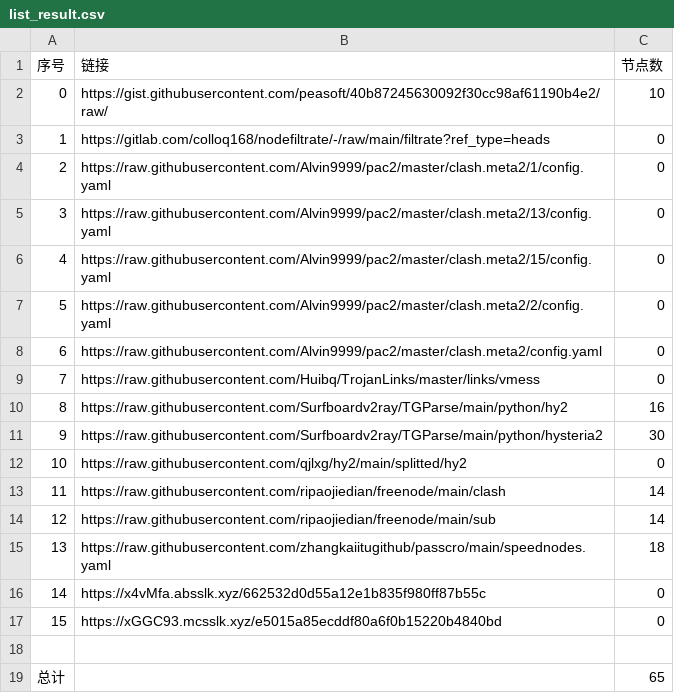
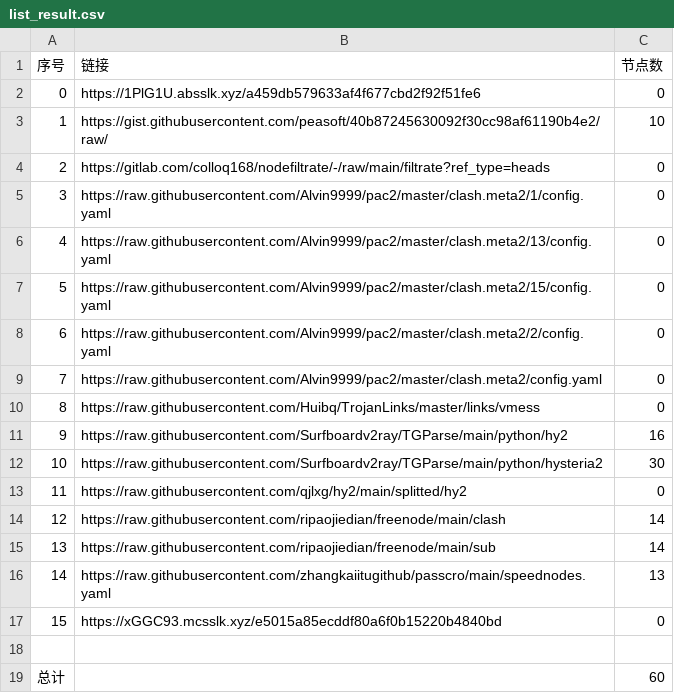
Before and after one commit to 2-civilization/NoMoreWalls, a CSV file: list_result.csv, drawn as a sheet; removed rows and columns are numbered as before the commit, all else as after; the diff names each change by its address in the sheet, - before the commit and + after, or states it on an @@ line.

```diff
--- a/list_result.csv
+++ b/list_result.csv
+row 2: 0 | https://1PlG1U.absslk.xyz/a459db579633af4f677cbd2f92f51fe6 | 0
@@ column A (序号) renumbered between rows 3 and 16 @@
-C16 (节点数): 18
+C16 (节点数): 13
-row 16: 14 | https://x4vMfa.absslk.xyz/662532d0d55a12e1b835f980ff87b55c | 0
-C19 (节点数): 65
+C19 (节点数): 60
```
Also changed, not shown: 13 other files.
